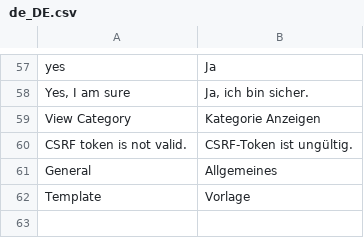
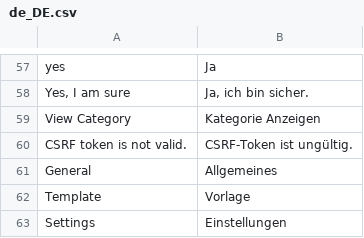
Before and after one commit to spryker/category-gui, a CSV file: data/translation/Zed/de_DE.csv, drawn as a sheet; only a part is shown, gaps mark what is left out.

```diff
--- a/data/translation/Zed/de_DE.csv
+++ b/data/translation/Zed/de_DE.csv
@@ -62 +62,2 @@ General,Allgemeines
 Template,Vorlage
+Settings,Einstellungen
```
Also changed, not shown: data/translation/Zed/en_US.csv, 13 other files.
